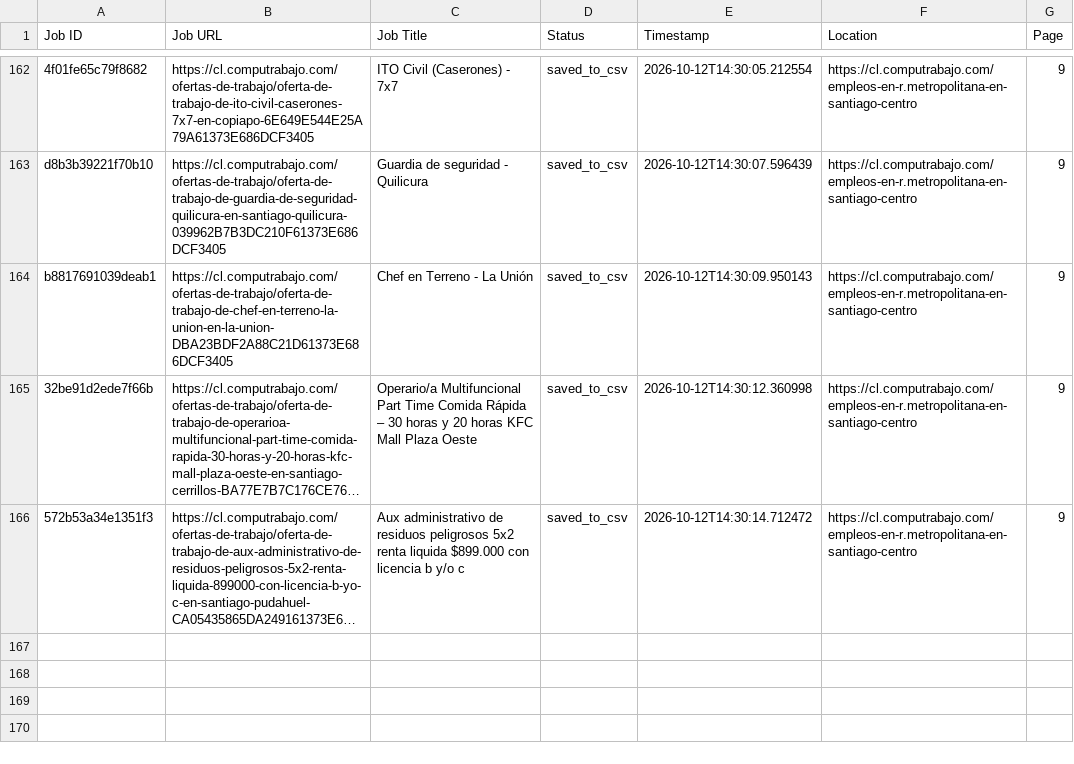
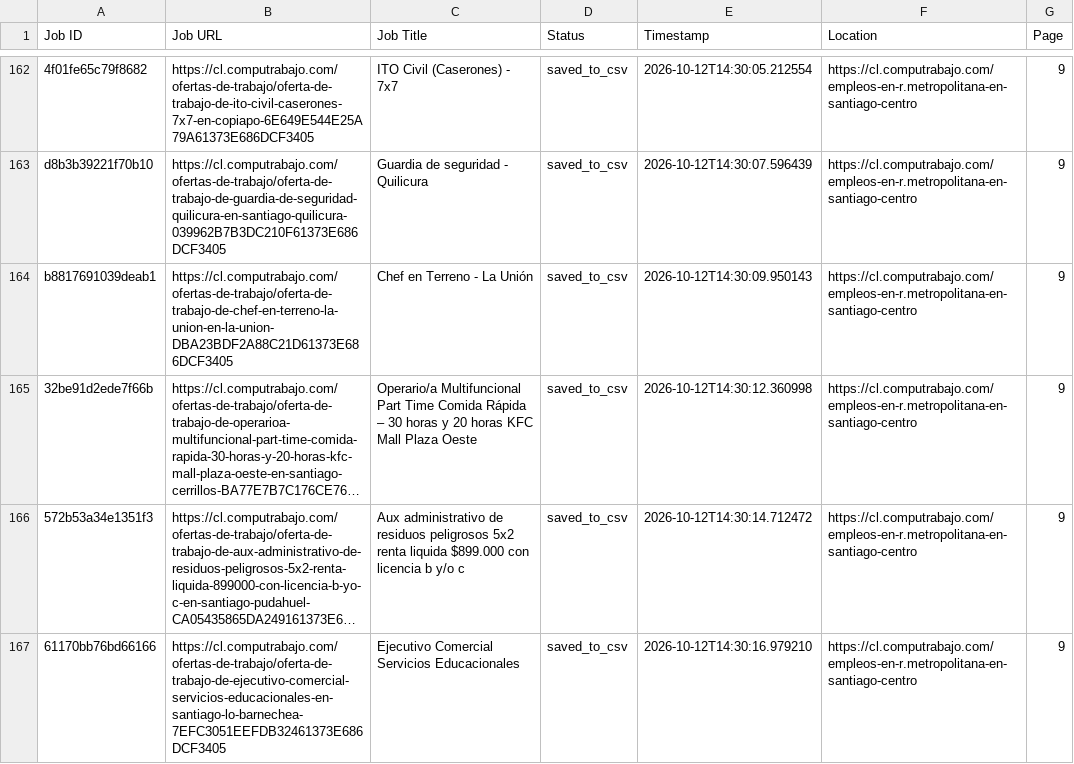
Before and after one commit to liliankason/computrabajo_chile_scraper, a CSV file: chile_processed.csv, drawn as a sheet; only a part is shown, gaps mark what is left out; long unchanged cells end in …; the diff names each change by its address in the sheet, - before the commit and + after, or states it on an @@ line.

```diff
--- a/chile_processed.csv
+++ b/chile_processed.csv
+row 167: 61170bb76bd66166 | https://cl.computrabajo.com/ofertas-de-trabajo/oferta-de-trabajo-de-ejecutivo-comercial-servicios-educacionales-en-santiago-lo-barnechea-7EFC3051EEFDB32461373E686DCF3405 | Ejecutivo Comercial Servicios Educacionales | saved_to_csv | 2026-10-12T14:30:16.979210 | https://cl.computrabajo.com/empleos-en-r.metropolitana-en-santiago-centro | 9
```
Also changed, not shown: chile_scraped_jobs.csv, 1 other file.
